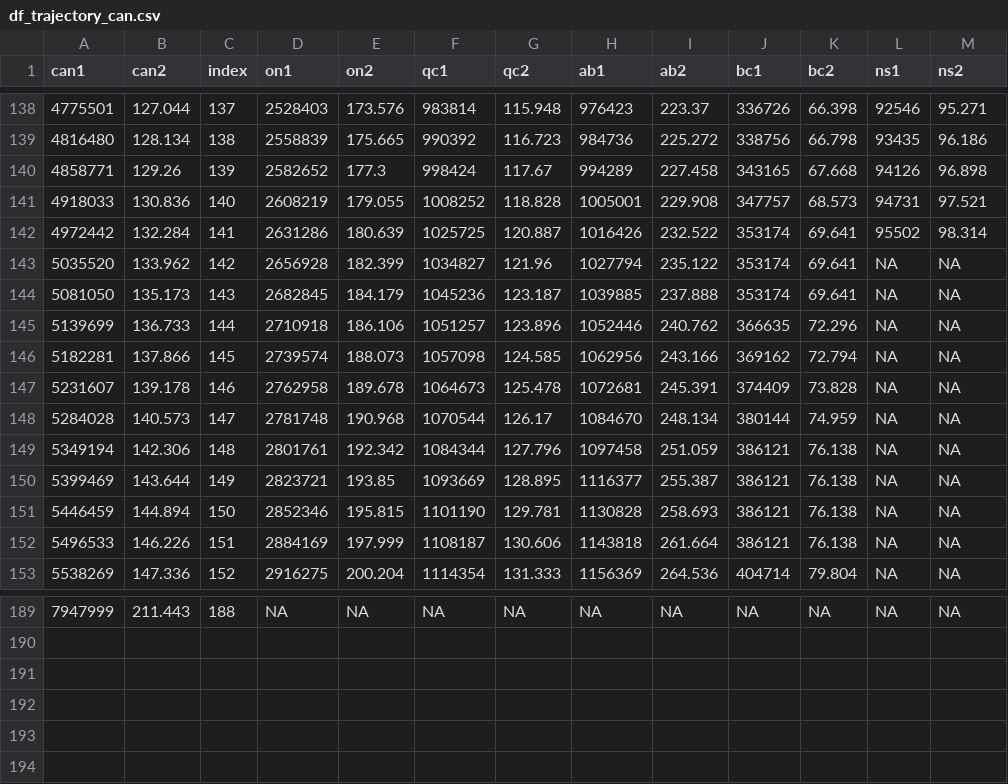
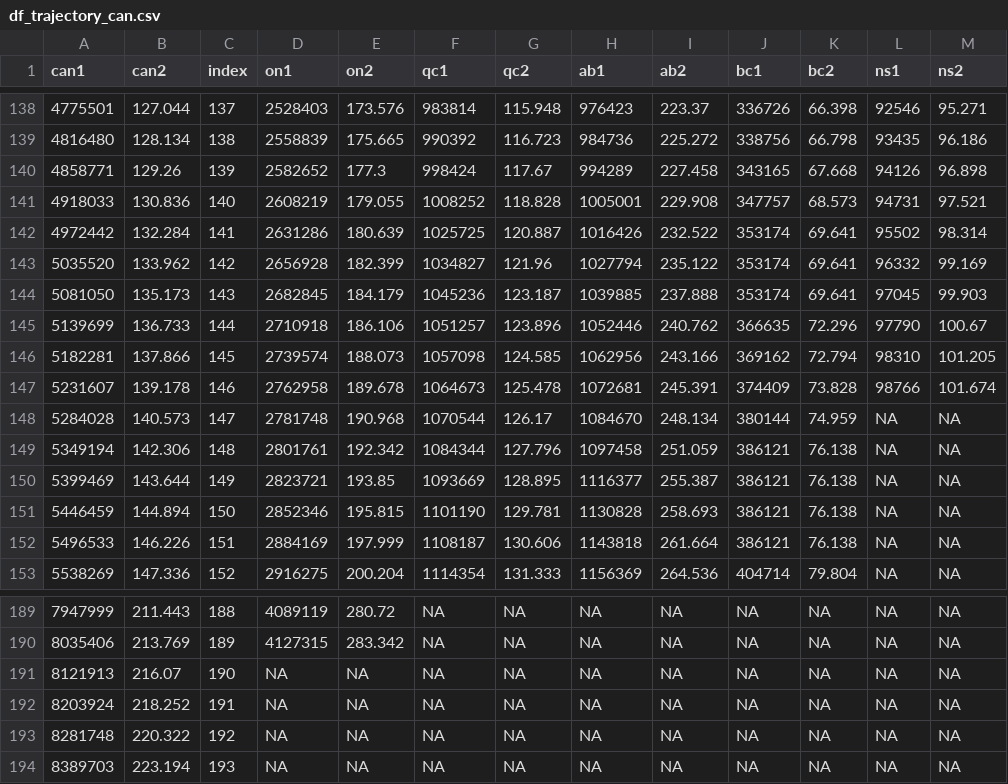
Before and after one commit to Kuan-Liu/Testing_Dash, a CSV file: docs/df_trajectory_can.csv, drawn as a sheet; only a part is shown, gaps mark what is left out; the diff covers the shown part only.

```diff
--- a/docs/df_trajectory_can.csv
+++ b/docs/df_trajectory_can.csv
@@ -142,7 +142,7 @@
 4972442,132.284,141,2631286,180.639,1025725,120.887,1016426,232.522,353174,69.641,95502,98.314
-5035520,133.962,142,2656928,182.399,1034827,121.96,1027794,235.122,353174,69.641,NA,NA
-5081050,135.173,143,2682845,184.179,1045236,123.187,1039885,237.888,353174,69.641,NA,NA
-5139699,136.733,144,2710918,186.106,1051257,123.896,1052446,240.762,366635,72.296,NA,NA
-5182281,137.866,145,2739574,188.073,1057098,124.585,1062956,243.166,369162,72.794,NA,NA
-5231607,139.178,146,2762958,189.678,1064673,125.478,1072681,245.391,374409,73.828,NA,NA
+5035520,133.962,142,2656928,182.399,1034827,121.96,1027794,235.122,353174,69.641,96332,99.169
+5081050,135.173,143,2682845,184.179,1045236,123.187,1039885,237.888,353174,69.641,97045,99.903
+5139699,136.733,144,2710918,186.106,1051257,123.896,1052446,240.762,366635,72.296,97790,100.67
+5182281,137.866,145,2739574,188.073,1057098,124.585,1062956,243.166,369162,72.794,98310,101.205
+5231607,139.178,146,2762958,189.678,1064673,125.478,1072681,245.391,374409,73.828,98766,101.674
 5284028,140.573,147,2781748,190.968,1070544,126.17,1084670,248.134,380144,74.959,NA,NA
@@ -189 +189,6 @@
-7947999,211.443,188,NA,NA,NA,NA,NA,NA,NA,NA,NA,NA
+7947999,211.443,188,4089119,280.72,NA,NA,NA,NA,NA,NA,NA,NA
+8035406,213.769,189,4127315,283.342,NA,NA,NA,NA,NA,NA,NA,NA
+8121913,216.07,190,NA,NA,NA,NA,NA,NA,NA,NA,NA,NA
+8203924,218.252,191,NA,NA,NA,NA,NA,NA,NA,NA,NA,NA
+8281748,220.322,192,NA,NA,NA,NA,NA,NA,NA,NA,NA,NA
+8389703,223.194,193,NA,NA,NA,NA,NA,NA,NA,NA,NA,NA
```
Also changed, not shown: 36 edited cells elsewhere in this file, docs/can.csv, docs/df_trajectory.csv, 3 other files.
